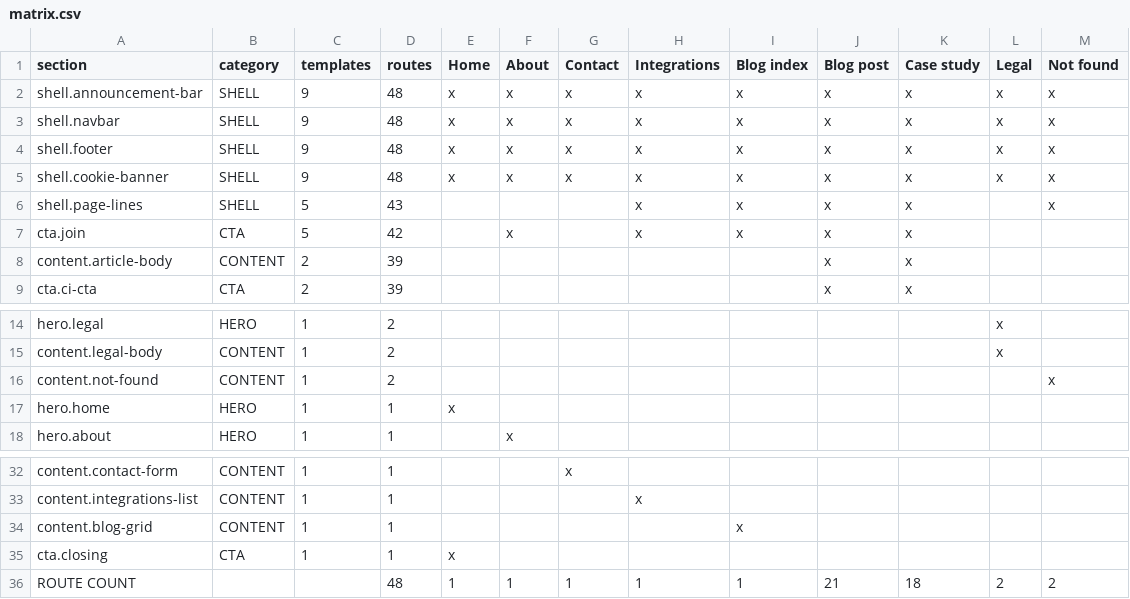
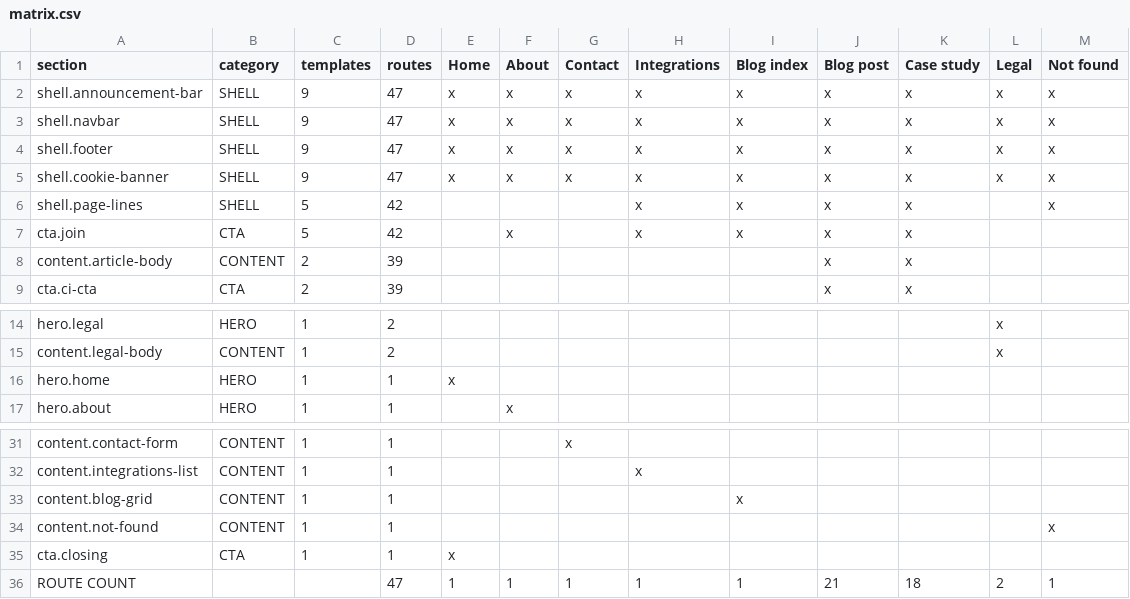
Before and after one commit to Riiyotta/wavelength, a CSV file: matrix.csv, drawn as a sheet; only a part is shown, gaps mark what is left out.

Commit message:
Add LLM token-catalog/token-policy layer, relocate asset-roles, fix root IA route count
Applies an external revision punch list to the design-repo, verifying every
item against the real files before fixing:

- Add tokens/llm/token-catalog.json: closed inventory of all 115 real token
  ids across foundation/semantic/component/layout/theme files.
- Add tokens/llm/token-policy.json: semantic-token preference, raw-value
  restrictions (keyed to real catalog categories), overrides, inheritance,
  theme-resolution order.
- Wire both into registry.manifest.json (tokenCatalogVersion/tokenPolicyVersion,
  new entryPoints keys).
- Add drift-proofed catalog + policy validation to extraction/verify_all.py,
  proven with scratch-copy injection tests.
- Add 2 adversarial drift-injection cases to adversarial_test.py (24 -> 26)
  for unknown token ids / forbidden raw-value categories, scoped to the
  catalog/policy layer since the PageSpec schema has no per-instance
  token-override field to mutate.
- Move tokens/llm/asset-roles.json -> assets/asset-roles.json; update every
  reference repo-wide.
- Fix root ia.json's totalRoutes (48 -> 47), adding explicit
  totalConcreteRoutes/totalCatchAllRoutes fields so /404 and the '*'
  catch-all are never miscounted as two distinct routes again; regenerate
  IA.md/matrix.csv via build.mjs.

All 4 mandatory verification steps re-run after every fix: schema validation
(0 errors), full adversarial suite (26/26 passed), isolated self-containment
run, fresh clean zip (0 __MACOSX/.DS_Store entries).

```diff
--- a/matrix.csv
+++ b/matrix.csv
@@ -1,7 +1,7 @@
 section,category,templates,routes,Home,About,Contact,Integrations,Blog index,Blog post,Case study,Legal,Not found
-shell.announcement-bar,SHELL,9,48,x,x,x,x,x,x,x,x,x
-shell.navbar,SHELL,9,48,x,x,x,x,x,x,x,x,x
-shell.footer,SHELL,9,48,x,x,x,x,x,x,x,x,x
-shell.cookie-banner,SHELL,9,48,x,x,x,x,x,x,x,x,x
-shell.page-lines,SHELL,5,43,,,,x,x,x,x,,x
+shell.announcement-bar,SHELL,9,47,x,x,x,x,x,x,x,x,x
+shell.navbar,SHELL,9,47,x,x,x,x,x,x,x,x,x
+shell.footer,SHELL,9,47,x,x,x,x,x,x,x,x,x
+shell.cookie-banner,SHELL,9,47,x,x,x,x,x,x,x,x,x
+shell.page-lines,SHELL,5,42,,,,x,x,x,x,,x
 cta.join,CTA,5,42,,x,,x,x,x,x,,
@@ -15,3 +15,2 @@ hero.legal,HERO,1,2,,,,,,,,x,
 content.legal-body,CONTENT,1,2,,,,,,,,x,
-content.not-found,CONTENT,1,2,,,,,,,,,x
 hero.home,HERO,1,1,x,,,,,,,,
@@ -34,3 +33,4 @@ content.integrations-list,CONTENT,1,1,,,,x,,,,,
 content.blog-grid,CONTENT,1,1,,,,,x,,,,
+content.not-found,CONTENT,1,1,,,,,,,,,x
 cta.closing,CTA,1,1,x,,,,,,,,
-ROUTE COUNT,,,48,1,1,1,1,1,21,18,2,2
+ROUTE COUNT,,,47,1,1,1,1,1,21,18,2,1
```
Also changed, not shown: 11 other files.
